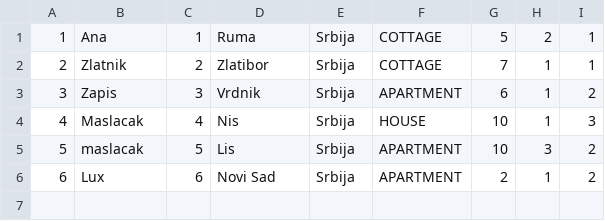
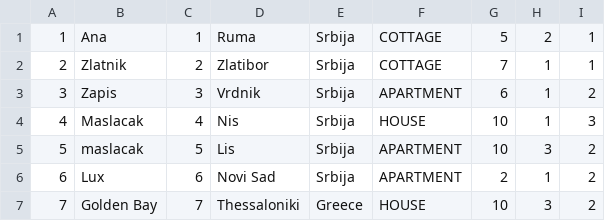
Before and after one commit to Dusan171/student-project-BookingApp, a CSV file: Resources/Data/accommodation.csv, drawn as a sheet; the diff names each change by its address in the sheet, - before the commit and + after, or states it on an @@ line.

```diff
--- a/Resources/Data/accommodation.csv
+++ b/Resources/Data/accommodation.csv
+row 7: 7 | Golden Bay | 7 | Thessaloniki | Greece | HOUSE | 10 | 3 | 2
```
Also changed, not shown: 4 other files.
